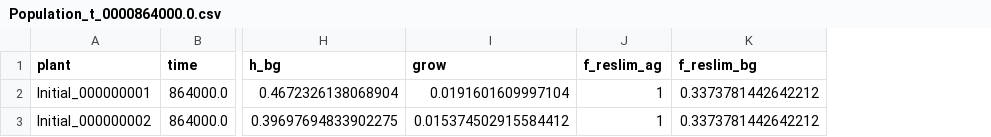
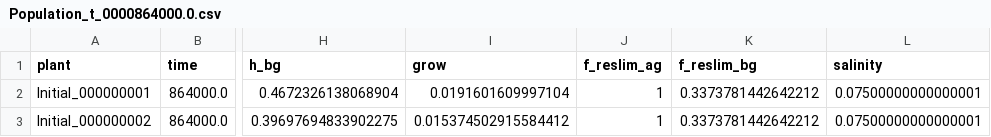
Before and after one commit to jvollhueter/pyMANGA-1, a CSV file: Benchmarks/ModuleBenchmarks/PlantModules/Saltmarsh/Belowground/FixedSalinity/ReferenceFiles/FixedSalinity/Population_t_0000864000.0.csv, drawn as a sheet; only a part is shown, gaps mark what is left out; the diff names each change by its address in the sheet, - before the commit and + after, or states it on an @@ line.

Commit message:
Update Benchmarks

```diff
--- a/Benchmarks/ModuleBenchmarks/PlantModules/Saltmarsh/Belowground/FixedSalinity/ReferenceFiles/FixedSalinity/Population_t_0000864000.0.csv
+++ b/Benchmarks/ModuleBenchmarks/PlantModules/Saltmarsh/Belowground/FixedSalinity/ReferenceFiles/FixedSalinity/Population_t_0000864000.0.csv
+column L (salinity), rows 2-3: 0.07500000000000001 | 0.07500000000000001
```
Also changed, not shown: Benchmarks/ModuleBenchmarks/PlantModules/Saltmarsh/Aboveground/AsymmetricZOI/ReferenceFiles/AsymmetricZOI_CI/Population_t_0000864000.0.csv, Benchmarks/ModuleBenchmarks/PlantModules/Saltmarsh/Belowground/FixedSalinity/ReferenceFiles/FixedSalinity/Population_t_0008640000.0.csv, 23 other files.
